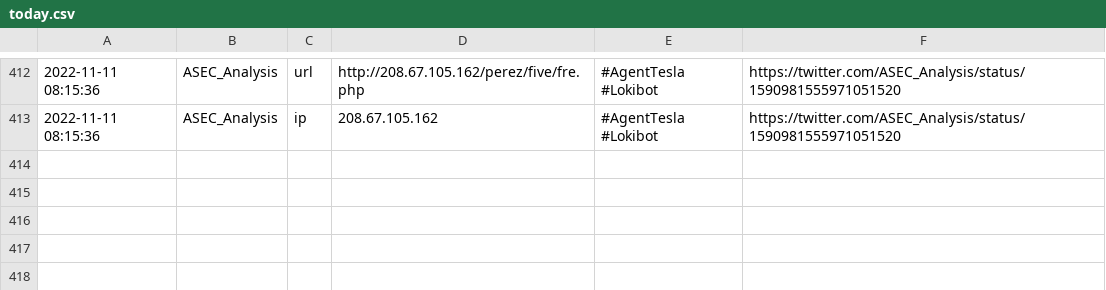
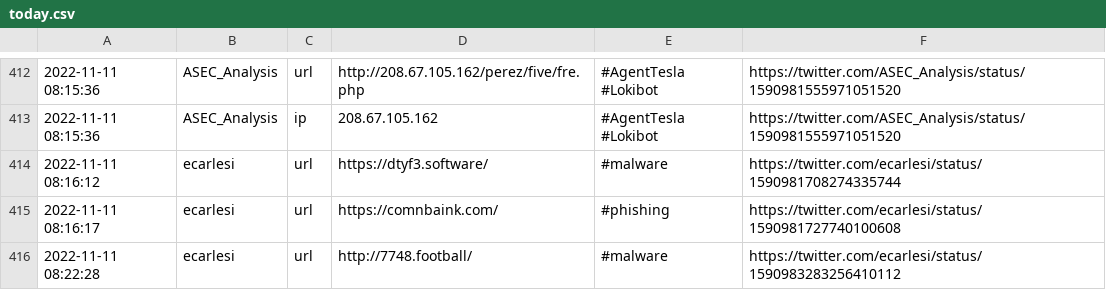
Before and after one commit to Croat79/TweetFeed, a CSV file: today.csv, drawn as a sheet; only a part is shown, gaps mark what is left out.

```diff
--- a/today.csv
+++ b/today.csv
@@ -413 +413,4 @@
 2022-11-11 08:15:36,ASEC_Analysis,ip,208.67.105.162,#AgentTesla #Lokibot,https://twitter.com/ASEC_Analysis/status/1590981555971051520
+2022-11-11 08:16:12,ecarlesi,url,https://dtyf3.software/,#malware,https://twitter.com/ecarlesi/status/1590981708274335744
+2022-11-11 08:16:17,ecarlesi,url,https://comnbaink.com/,#phishing,https://twitter.com/ecarlesi/status/1590981727740100608
+2022-11-11 08:22:28,ecarlesi,url,http://7748.football/,#malware,https://twitter.com/ecarlesi/status/1590983283256410112
```
Also changed, not shown: Nov_2022/20221111.csv, week.csv, 2 other files.
